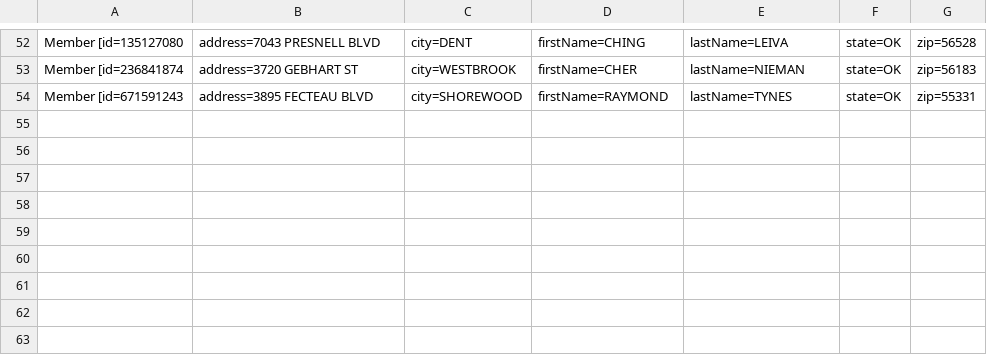
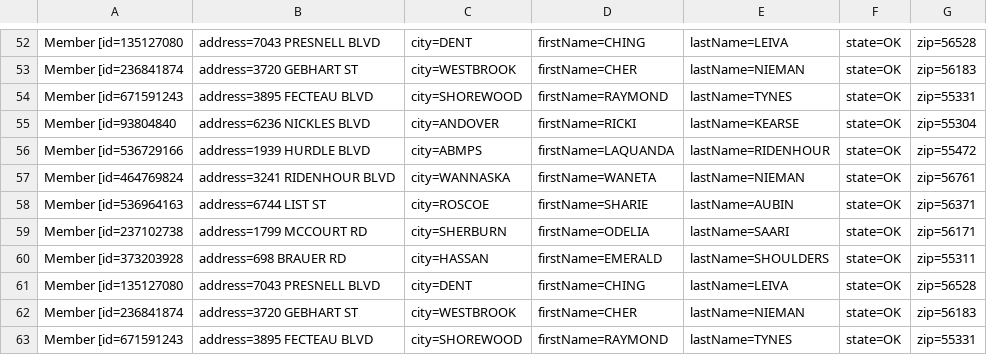
Before and after one commit to vaishkiyarminal001/smartData, a CSV file: SDS_Entry_Maven/Output/ok_outputFile.csv, drawn as a sheet; only a part is shown, gaps mark what is left out.

```diff
--- a/SDS_Entry_Maven/Output/ok_outputFile.csv
+++ b/SDS_Entry_Maven/Output/ok_outputFile.csv
@@ -54 +54,10 @@ Member [id=236841874, address=3720 GEBHART ST, city=WESTBROOK, firstName=CHER, l
 Member [id=671591243, address=3895 FECTEAU BLVD, city=SHOREWOOD, firstName=RAYMOND, lastName=TYNES, state=OK, zip=55331
+Member [id=93804840, address=6236 NICKLES BLVD, city=ANDOVER, firstName=RICKI, lastName=KEARSE, state=OK, zip=55304
+Member [id=536729166, address=1939 HURDLE BLVD, city=ABMPS, firstName=LAQUANDA, lastName=RIDENHOUR, state=OK, zip=55472
+Member [id=464769824, address=3241 RIDENHOUR BLVD, city=WANNASKA, firstName=WANETA, lastName=NIEMAN, state=OK, zip=56761
+Member [id=536964163, address=6744 LIST ST, city=ROSCOE, firstName=SHARIE, lastName=AUBIN, state=OK, zip=56371
+Member [id=237102738, address=1799 MCCOURT RD, city=SHERBURN, firstName=ODELIA, lastName=SAARI, state=OK, zip=56171
+Member [id=373203928, address=698 BRAUER RD, city=HASSAN, firstName=EMERALD, lastName=SHOULDERS, state=OK, zip=55311
+Member [id=135127080, address=7043 PRESNELL BLVD, city=DENT, firstName=CHING, lastName=LEIVA, state=OK, zip=56528
+Member [id=236841874, address=3720 GEBHART ST, city=WESTBROOK, firstName=CHER, lastName=NIEMAN, state=OK, zip=56183
+Member [id=671591243, address=3895 FECTEAU BLVD, city=SHOREWOOD, firstName=RAYMOND, lastName=TYNES, state=OK, zip=55331
```
Also changed, not shown: SDS_Entry_Maven/Output/NJ_outputFile.csv, SDS_Entry_Maven/Output/NY_outputFile.csv, 28 other files.
